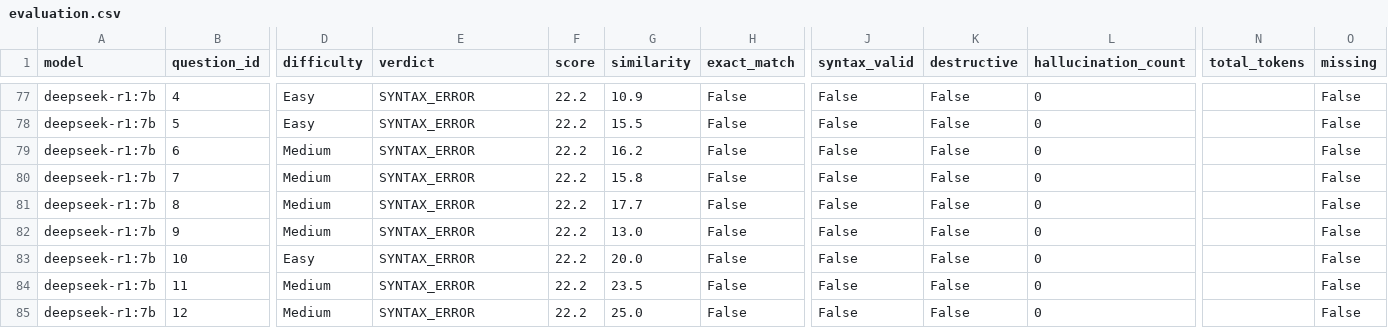
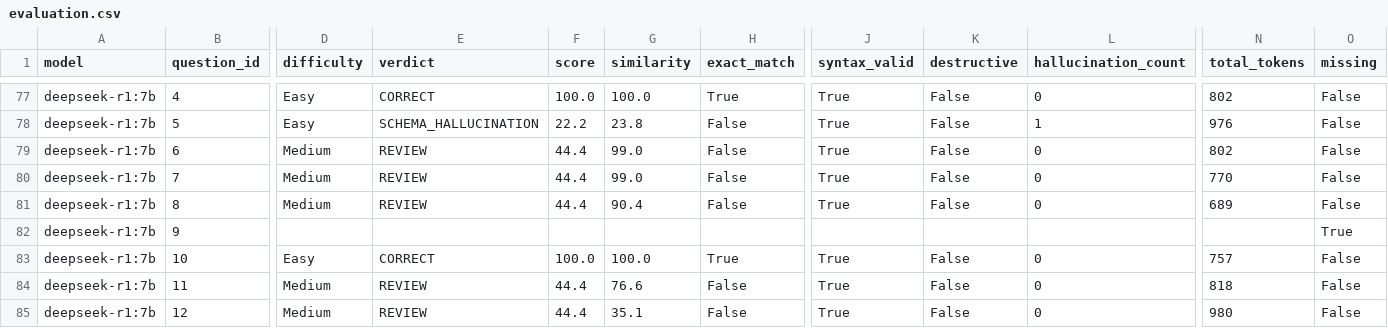
Before and after one commit to SamuelAdel/local-LLM, a CSV file: results/evaluation.csv, drawn as a sheet; only a part is shown, gaps mark what is left out; removed rows and columns are numbered as before the commit, all else as after; rows hold the shown columns only; the diff covers the shown part only; the diff names each change by its address in the sheet, - before the commit and + after, or states it on an @@ line.

Commit message:
evaluation Llama, deepseek

```diff
--- a/results/evaluation.csv
+++ b/results/evaluation.csv
-E77 (verdict): SYNTAX_ERROR
+E77 (verdict): CORRECT
-F77 (score): 22.2
+F77 (score): 100.0
-G77 (similarity): 10.9
+G77 (similarity): 100.0
-H77 (exact_match): False
+H77 (exact_match): True
-J77:J81 (syntax_valid): False
+J77:J81 (syntax_valid): True
-N77 (total_tokens): (empty)
+N77 (total_tokens): 802
-E78 (verdict): SYNTAX_ERROR
+E78 (verdict): SCHEMA_HALLUCINATION
-G78 (similarity): 15.5
+G78 (similarity): 23.8
-L78 (hallucination_count): 0
+L78 (hallucination_count): 1
-N78 (total_tokens): (empty)
+N78 (total_tokens): 976
-E79:E81 (verdict): SYNTAX_ERROR
+E79:E81 (verdict): REVIEW
-F79:F81 (score): 22.2
+F79:F81 (score): 44.4
-G79 (similarity): 16.2
+G79 (similarity): 99.0
-N79 (total_tokens): (empty)
+N79 (total_tokens): 802
-G80 (similarity): 15.8
+G80 (similarity): 99.0
-N80 (total_tokens): (empty)
+N80 (total_tokens): 770
-G81 (similarity): 17.7
+G81 (similarity): 90.4
-N81 (total_tokens): (empty)
+N81 (total_tokens): 689
-row 82: deepseek-r1:7b | 9 | Medium | SYNTAX_ERROR | 22.2 | 13.0 | False | False | False | 0 |  | False
+row 82: deepseek-r1:7b | 9 |  |  |  |  |  |  |  |  |  | True
-E83 (verdict): SYNTAX_ERROR
+E83 (verdict): CORRECT
-F83 (score): 22.2
+F83 (score): 100.0
-G83 (similarity): 20.0
+G83 (similarity): 100.0
-H83 (exact_match): False
+H83 (exact_match): True
-J83:J85 (syntax_valid): False
+J83:J85 (syntax_valid): True
-N83 (total_tokens): (empty)
+N83 (total_tokens): 757
-E84:E85 (verdict): SYNTAX_ERROR
+E84:E85 (verdict): REVIEW
-F84:F85 (score): 22.2
+F84:F85 (score): 44.4
-G84 (similarity): 23.5
+G84 (similarity): 76.6
-N84 (total_tokens): (empty)
+N84 (total_tokens): 818
-G85 (similarity): 25.0
+G85 (similarity): 35.1
-N85 (total_tokens): (empty)
+N85 (total_tokens): 980
```
Also changed, not shown: 5 added rows, 5 removed rows and 63 edited cells elsewhere in this file, 53 other files.
